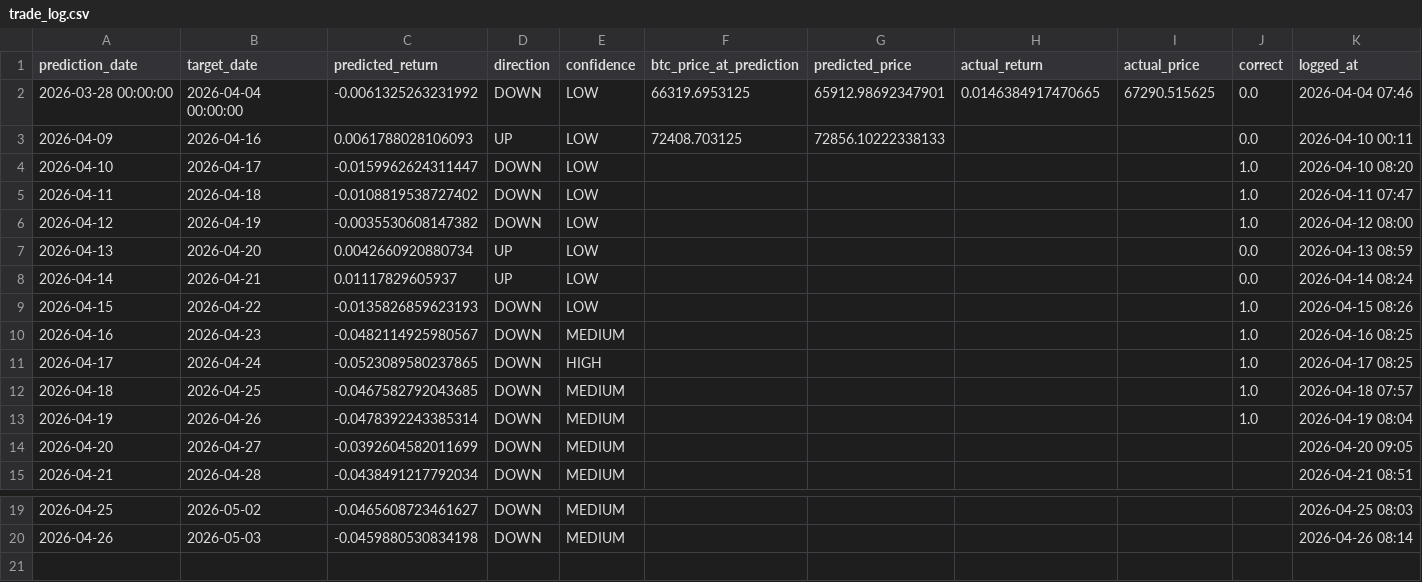
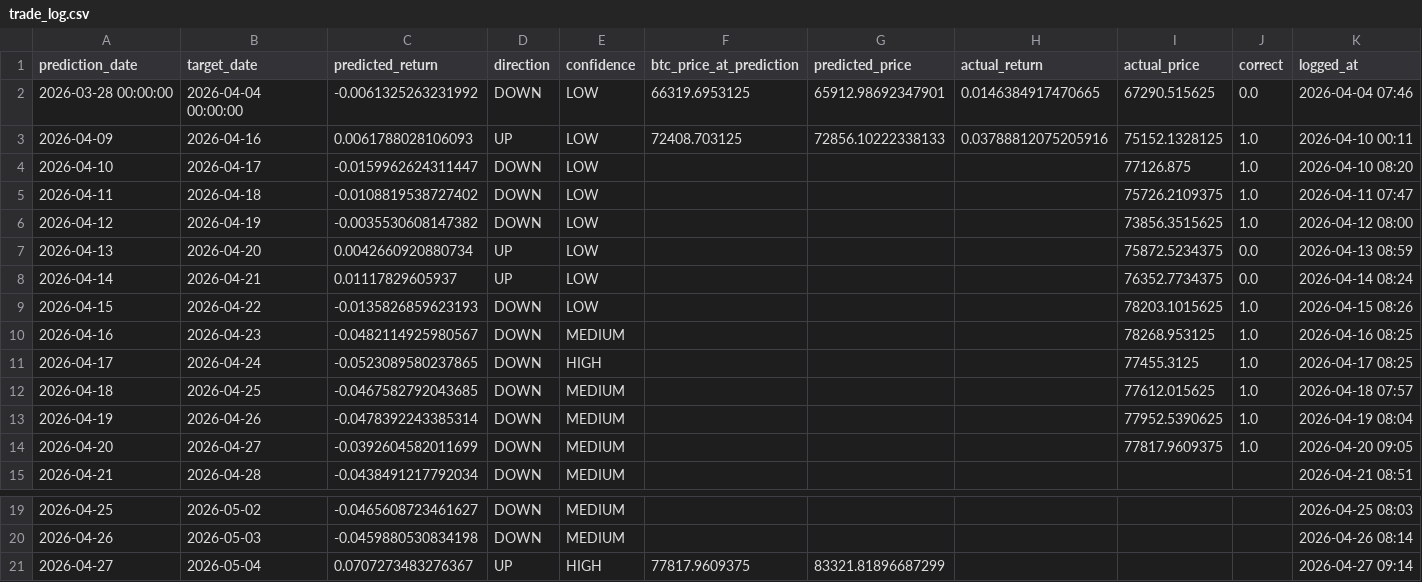
Before and after one commit to Marc-Seger/bitcoin-price-predictor-v2, a CSV file: app/data/trade_log.csv, drawn as a sheet; only a part is shown, gaps mark what is left out.

```diff
--- a/app/data/trade_log.csv
+++ b/app/data/trade_log.csv
@@ -2,14 +2,14 @@ prediction_date,target_date,predicted_return,direction,confidence,btc_price_at_p
 2026-03-28 00:00:00,2026-04-04 00:00:00,-0.0061325263231992,DOWN,LOW,66319.6953125,65912.98692347901,0.0146384917470665,67290.515625,0.0,2026-04-04 07:46
-2026-04-09,2026-04-16,0.0061788028106093,UP,LOW,72408.703125,72856.10222338133,,,0.0,2026-04-10 00:11
-2026-04-10,2026-04-17,-0.0159962624311447,DOWN,LOW,,,,,1.0,2026-04-10 08:20
-2026-04-11,2026-04-18,-0.0108819538727402,DOWN,LOW,,,,,1.0,2026-04-11 07:47
-2026-04-12,2026-04-19,-0.0035530608147382,DOWN,LOW,,,,,1.0,2026-04-12 08:00
-2026-04-13,2026-04-20,0.0042660920880734,UP,LOW,,,,,0.0,2026-04-13 08:59
-2026-04-14,2026-04-21,0.01117829605937,UP,LOW,,,,,0.0,2026-04-14 08:24
-2026-04-15,2026-04-22,-0.0135826859623193,DOWN,LOW,,,,,1.0,2026-04-15 08:26
-2026-04-16,2026-04-23,-0.0482114925980567,DOWN,MEDIUM,,,,,1.0,2026-04-16 08:25
-2026-04-17,2026-04-24,-0.0523089580237865,DOWN,HIGH,,,,,1.0,2026-04-17 08:25
-2026-04-18,2026-04-25,-0.0467582792043685,DOWN,MEDIUM,,,,,1.0,2026-04-18 07:57
-2026-04-19,2026-04-26,-0.0478392243385314,DOWN,MEDIUM,,,,,1.0,2026-04-19 08:04
-2026-04-20,2026-04-27,-0.0392604582011699,DOWN,MEDIUM,,,,,,2026-04-20 09:05
+2026-04-09,2026-04-16,0.0061788028106093,UP,LOW,72408.703125,72856.10222338133,0.03788812075205916,75152.1328125,1.0,2026-04-10 00:11
+2026-04-10,2026-04-17,-0.0159962624311447,DOWN,LOW,,,,77126.875,1.0,2026-04-10 08:20
+2026-04-11,2026-04-18,-0.0108819538727402,DOWN,LOW,,,,75726.2109375,1.0,2026-04-11 07:47
+2026-04-12,2026-04-19,-0.0035530608147382,DOWN,LOW,,,,73856.3515625,1.0,2026-04-12 08:00
+2026-04-13,2026-04-20,0.0042660920880734,UP,LOW,,,,75872.5234375,0.0,2026-04-13 08:59
+2026-04-14,2026-04-21,0.01117829605937,UP,LOW,,,,76352.7734375,0.0,2026-04-14 08:24
+2026-04-15,2026-04-22,-0.0135826859623193,DOWN,LOW,,,,78203.1015625,1.0,2026-04-15 08:26
+2026-04-16,2026-04-23,-0.0482114925980567,DOWN,MEDIUM,,,,78268.953125,1.0,2026-04-16 08:25
+2026-04-17,2026-04-24,-0.0523089580237865,DOWN,HIGH,,,,77455.3125,1.0,2026-04-17 08:25
+2026-04-18,2026-04-25,-0.0467582792043685,DOWN,MEDIUM,,,,77612.015625,1.0,2026-04-18 07:57
+2026-04-19,2026-04-26,-0.0478392243385314,DOWN,MEDIUM,,,,77952.5390625,1.0,2026-04-19 08:04
+2026-04-20,2026-04-27,-0.0392604582011699,DOWN,MEDIUM,,,,77817.9609375,1.0,2026-04-20 09:05
 2026-04-21,2026-04-28,-0.0438491217792034,DOWN,MEDIUM,,,,,,2026-04-21 08:51
@@ -20 +20,2 @@ prediction_date,target_date,predicted_return,direction,confidence,btc_price_at_p
 2026-04-26,2026-05-03,-0.0459880530834198,DOWN,MEDIUM,,,,,,2026-04-26 08:14
+2026-04-27,2026-05-04,0.0707273483276367,UP,HIGH,77817.9609375,83321.81896687299,,,,2026-04-27 09:14
```
